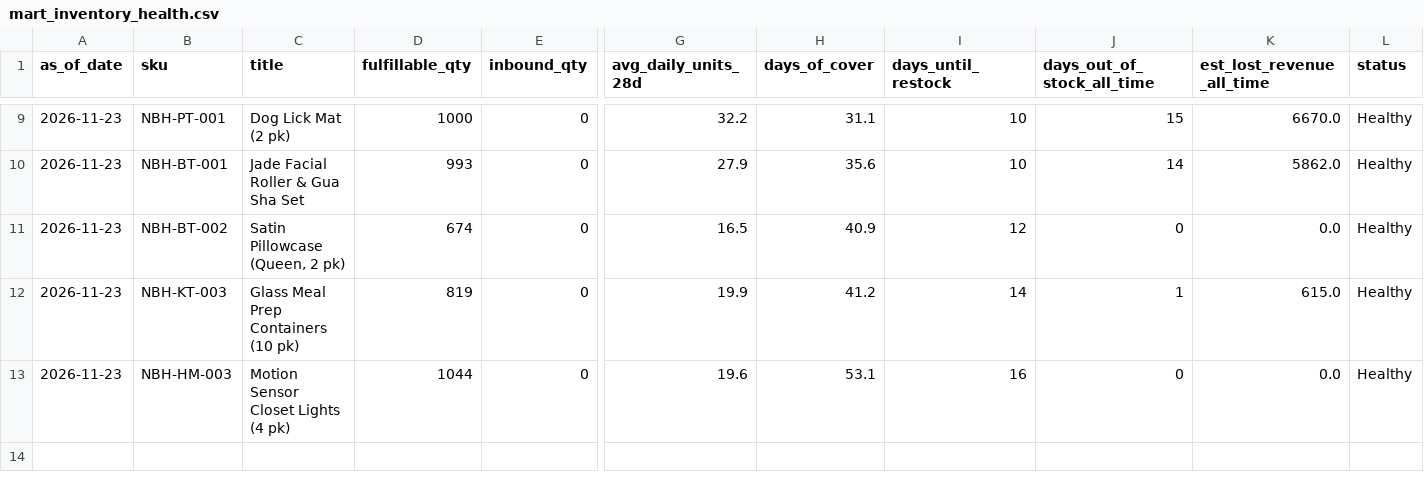
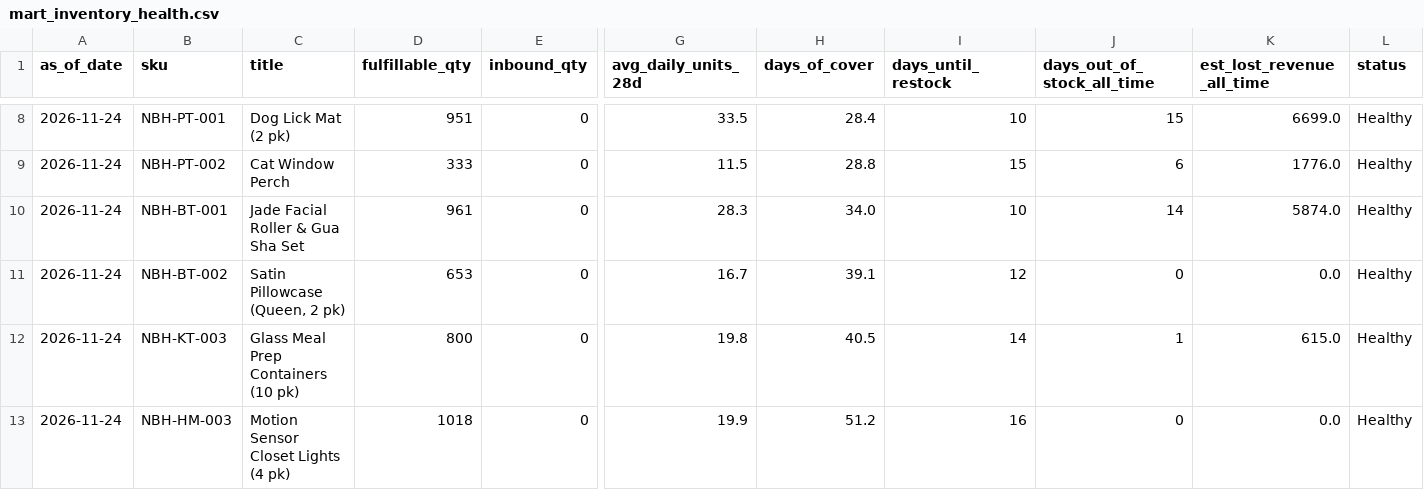
Before and after one commit to Ashleysdata/amazon_seller_analytics, a CSV file: data/marts/mart_inventory_health.csv, drawn as a sheet; only a part is shown, gaps mark what is left out; addresses are those after the commit; rows hold the shown columns only; the diff covers the shown part only; the diff names each change by its address in the sheet, - before the commit and + after, or states it on an @@ line.

```diff
--- a/data/marts/mart_inventory_health.csv
+++ b/data/marts/mart_inventory_health.csv
-A8 (as_of_date): 2026-11-23
+A8 (as_of_date): 2026-11-24
-D8 (fulfillable_qty): 1000
+D8 (fulfillable_qty): 951
-G8 (avg_daily_units_28d): 32.2
+G8 (avg_daily_units_28d): 33.5
-H8 (days_of_cover): 31.1
+H8 (days_of_cover): 28.4
-K8 (est_lost_revenue_all_time): 6670.0
+K8 (est_lost_revenue_all_time): 6699.0
+row 9: 2026-11-24 | NBH-PT-002 | Cat Window Perch | 333 | 0 | 11.5 | 28.8 | 15 | 6 | 1776.0 | Healthy
-A10:A13 (as_of_date): 2026-11-23
+A10:A13 (as_of_date): 2026-11-24
-D10 (fulfillable_qty): 993
+D10 (fulfillable_qty): 961
-G10 (avg_daily_units_28d): 27.9
+G10 (avg_daily_units_28d): 28.3
-H10 (days_of_cover): 35.6
+H10 (days_of_cover): 34.0
-K10 (est_lost_revenue_all_time): 5862.0
+K10 (est_lost_revenue_all_time): 5874.0
-D11 (fulfillable_qty): 674
+D11 (fulfillable_qty): 653
-G11 (avg_daily_units_28d): 16.5
+G11 (avg_daily_units_28d): 16.7
-H11 (days_of_cover): 40.9
+H11 (days_of_cover): 39.1
-D12 (fulfillable_qty): 819
+D12 (fulfillable_qty): 800
-G12 (avg_daily_units_28d): 19.9
+G12 (avg_daily_units_28d): 19.8
-H12 (days_of_cover): 41.2
+H12 (days_of_cover): 40.5
-D13 (fulfillable_qty): 1044
+D13 (fulfillable_qty): 1018
-G13 (avg_daily_units_28d): 19.6
+G13 (avg_daily_units_28d): 19.9
-H13 (days_of_cover): 53.1
+H13 (days_of_cover): 51.2
```
Also changed, not shown: 1 removed row and 34 edited cells elsewhere in this file, data/marts/fct_daily_sku.csv, data/marts/mart_campaign_actions.csv, 7 other files.
